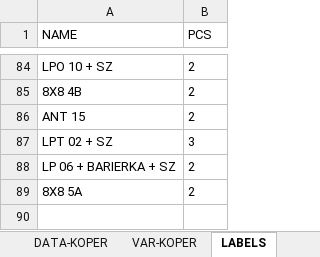
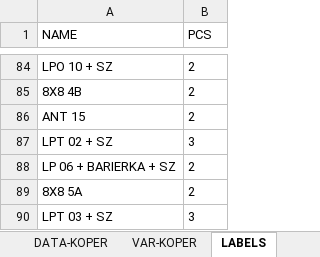
Before and after one commit to xaxamagyar/padrew-objednavka, an Excel workbook: translate-PL.xlsx, sheet LABELS, drawn as a sheet; only a part is shown, gaps mark what is left out; values as stored, in another font and other column widths than the file's, no borders; the diff names each change by its address in the sheet, - before the commit and + after, or states it on an @@ line.

Commit message:
Automatická aktualizace překladové databáze z webové aplikace

```diff
--- a/translate-PL.xlsx (sheet LABELS)
+++ b/translate-PL.xlsx (sheet LABELS)
+row 90: LPT 03 + SZ | 3
```
